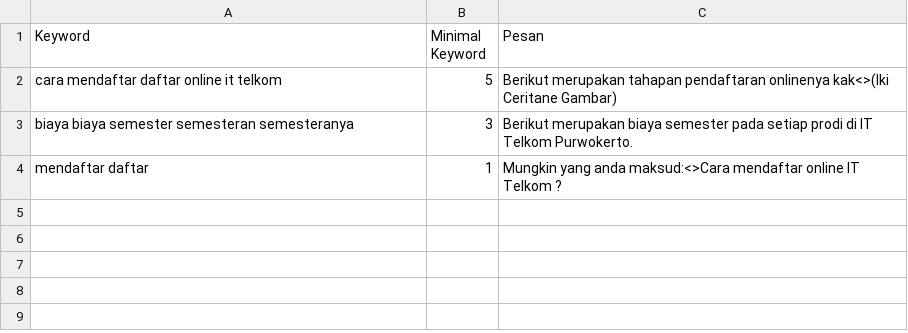
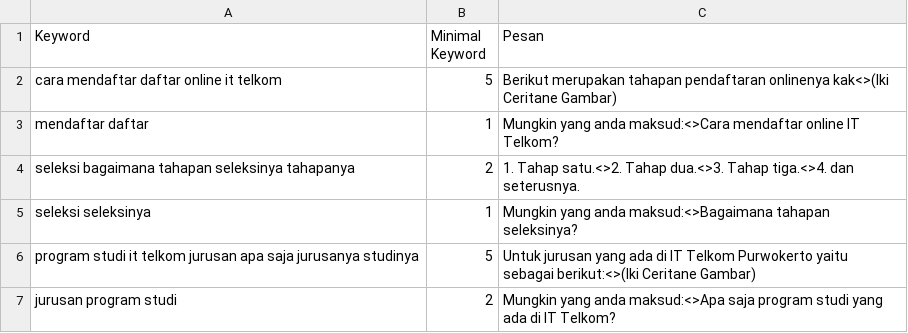
Before and after one commit to Ronaldowati22/bot-chat-fian, a CSV file: data.csv, drawn as a sheet.

Commit message:
Update Data CSV

```diff
--- a/data.csv
+++ b/data.csv
@@ -2,3 +2,6 @@ Keyword;Minimal Keyword;Pesan
 cara mendaftar daftar online it telkom;5;Berikut merupakan tahapan pendaftaran onlinenya kak<>(Iki Ceritane Gambar)
-biaya biaya semester semesteran semesteranya;3;Berikut merupakan biaya semester pada setiap prodi di IT Telkom Purwokerto.
-mendaftar daftar;1;Mungkin yang anda maksud:<>Cara mendaftar online IT Telkom ?
+mendaftar daftar;1;Mungkin yang anda maksud:<>Cara mendaftar online IT Telkom?
+seleksi bagaimana tahapan seleksinya tahapanya;2;1. Tahap  satu.<>2. Tahap dua.<>3. Tahap tiga.<>4. dan seterusnya.
+seleksi seleksinya;1;Mungkin yang anda maksud:<>Bagaimana tahapan seleksinya?
+program studi it telkom jurusan apa saja jurusanya studinya;5;Untuk jurusan yang ada di IT Telkom Purwokerto yaitu sebagai berikut:<>(Iki Ceritane Gambar)
+jurusan program studi;2;Mungkin yang anda maksud:<>Apa saja program studi yang ada di IT Telkom?
```
